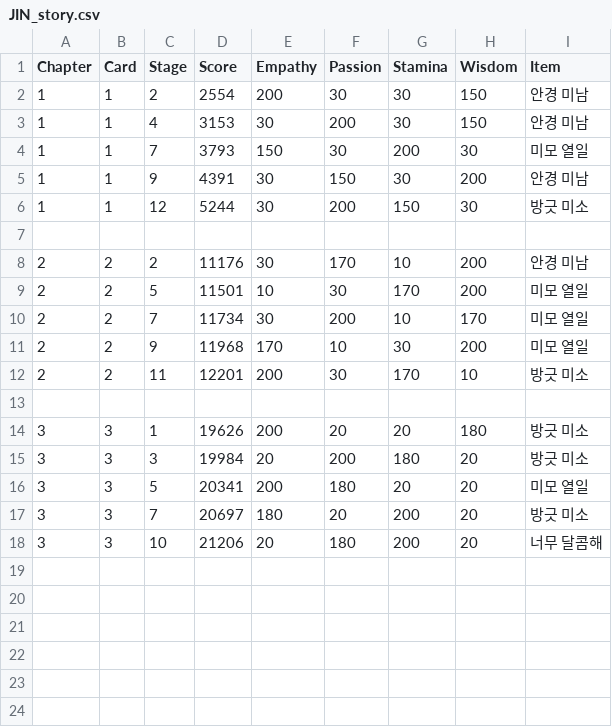
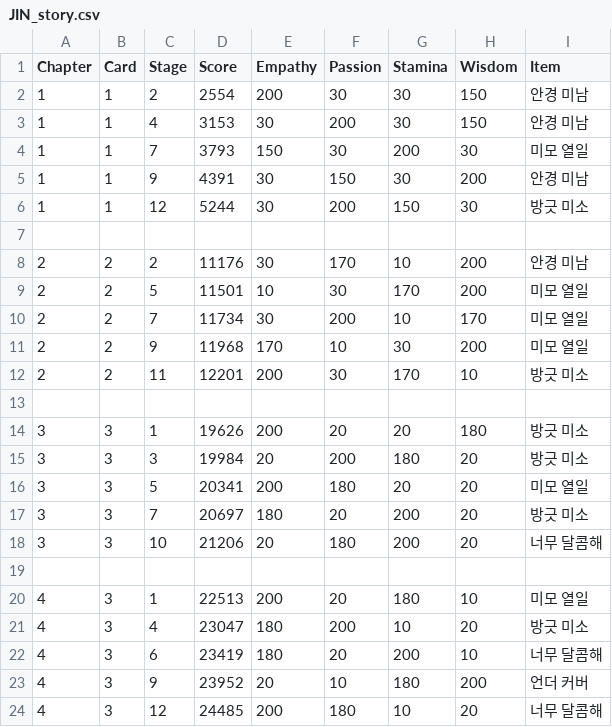
Before and after one commit to imFlyLikeG6/imflylikeg6.github.io, a CSV file: script/JIN_story.csv, drawn as a sheet.

```diff
--- a/script/JIN_story.csv
+++ b/script/JIN_story.csv
@@ -18 +18,7 @@ Chapter,Card,Stage,Score,Empathy,Passion,Stamina,Wisdom,Item
 3,3,10,21206,20,180,200,20,너무 달콤해
+
+4,3,1,22513,200,20,180,10,미모 열일
+4,3,4,23047,180,200,10,20,방긋 미소
+4,3,6,23419,180,20,200,10,너무 달콤해
+4,3,9,23952,20,10,180,200,언더 커버
+4,3,12,24485,200,180,10,20,너무 달콤해
```
Also changed, not shown: script/JIMIN_story.csv, script/JUNGKOOK_story.csv, 1 other file.
